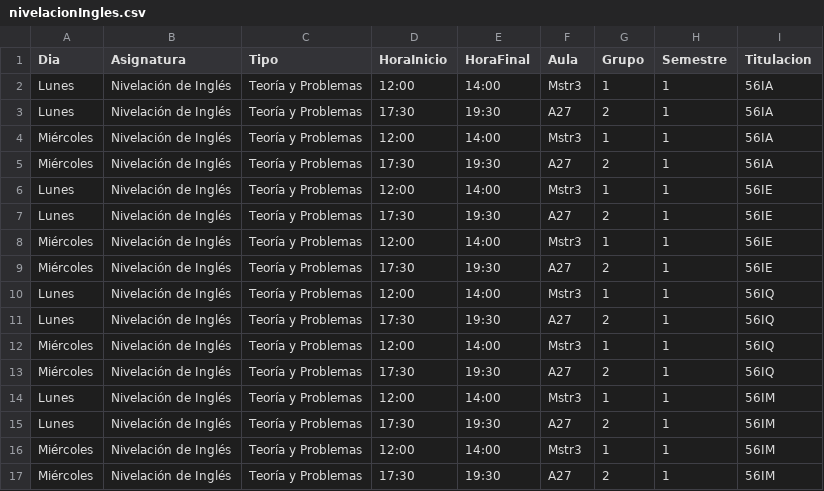
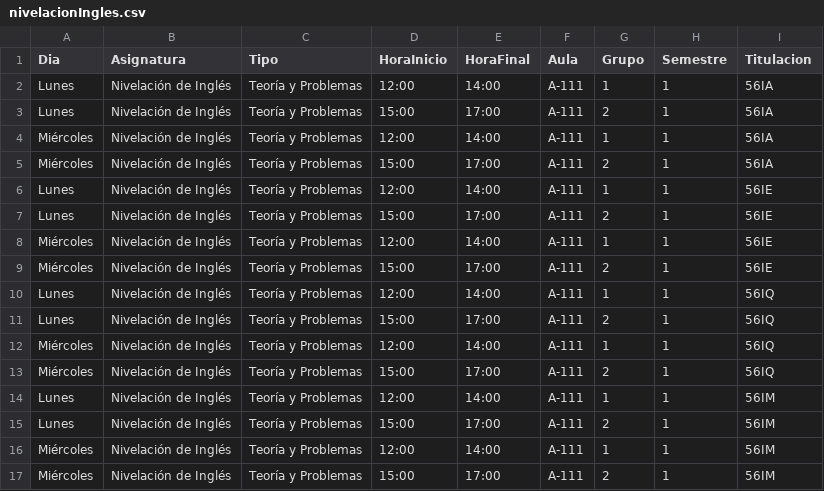
Before and after one commit to SOA-ETSIDI/horarios, a CSV file: csv/nivelacionIngles.csv, drawn as a sheet; only a part is shown; the diff covers the shown part only.

Commit message:
Actualiza horarios y aulas de Nivelación de Inglés

```diff
--- a/csv/nivelacionIngles.csv
+++ b/csv/nivelacionIngles.csv
@@ -1,17 +1,17 @@
 "Dia";"Asignatura";"Tipo";"HoraInicio";"HoraFinal";"Aula";"Grupo";"Semestre";"Titulacion"
-"Lunes";"Nivelación de Inglés";"Teoría y Problemas";12:00;14:00;"Mstr3";"1";1;"56IA"
-"Lunes";"Nivelación de Inglés";"Teoría y Problemas";17:30;19:30;"A27";"2";1;"56IA"
-"Miércoles";"Nivelación de Inglés";"Teoría y Problemas";12:00;14:00;"Mstr3";"1";1;"56IA"
-"Miércoles";"Nivelación de Inglés";"Teoría y Problemas";17:30;19:30;"A27";"2";1;"56IA"
-"Lunes";"Nivelación de Inglés";"Teoría y Problemas";12:00;14:00;"Mstr3";"1";1;"56IE"
-"Lunes";"Nivelación de Inglés";"Teoría y Problemas";17:30;19:30;"A27";"2";1;"56IE"
-"Miércoles";"Nivelación de Inglés";"Teoría y Problemas";12:00;14:00;"Mstr3";"1";1;"56IE"
-"Miércoles";"Nivelación de Inglés";"Teoría y Problemas";17:30;19:30;"A27";"2";1;"56IE"
-"Lunes";"Nivelación de Inglés";"Teoría y Problemas";12:00;14:00;"Mstr3";"1";1;"56IQ"
-"Lunes";"Nivelación de Inglés";"Teoría y Problemas";17:30;19:30;"A27";"2";1;"56IQ"
-"Miércoles";"Nivelación de Inglés";"Teoría y Problemas";12:00;14:00;"Mstr3";"1";1;"56IQ"
-"Miércoles";"Nivelación de Inglés";"Teoría y Problemas";17:30;19:30;"A27";"2";1;"56IQ"
-"Lunes";"Nivelación de Inglés";"Teoría y Problemas";12:00;14:00;"Mstr3";"1";1;"56IM"
-"Lunes";"Nivelación de Inglés";"Teoría y Problemas";17:30;19:30;"A27";"2";1;"56IM"
-"Miércoles";"Nivelación de Inglés";"Teoría y Problemas";12:00;14:00;"Mstr3";"1";1;"56IM"
-"Miércoles";"Nivelación de Inglés";"Teoría y Problemas";17:30;19:30;"A27";"2";1;"56IM"
+"Lunes";"Nivelación de Inglés";"Teoría y Problemas";12:00;14:00;"A-111";"1";1;"56IA"
+"Lunes";"Nivelación de Inglés";"Teoría y Problemas";15:00;17:00;"A-111";"2";1;"56IA"
+"Miércoles";"Nivelación de Inglés";"Teoría y Problemas";12:00;14:00;"A-111";"1";1;"56IA"
+"Miércoles";"Nivelación de Inglés";"Teoría y Problemas";15:00;17:00;"A-111";"2";1;"56IA"
+"Lunes";"Nivelación de Inglés";"Teoría y Problemas";12:00;14:00;"A-111";"1";1;"56IE"
+"Lunes";"Nivelación de Inglés";"Teoría y Problemas";15:00;17:00;"A-111";"2";1;"56IE"
+"Miércoles";"Nivelación de Inglés";"Teoría y Problemas";12:00;14:00;"A-111";"1";1;"56IE"
+"Miércoles";"Nivelación de Inglés";"Teoría y Problemas";15:00;17:00;"A-111";"2";1;"56IE"
+"Lunes";"Nivelación de Inglés";"Teoría y Problemas";12:00;14:00;"A-111";"1";1;"56IQ"
+"Lunes";"Nivelación de Inglés";"Teoría y Problemas";15:00;17:00;"A-111";"2";1;"56IQ"
+"Miércoles";"Nivelación de Inglés";"Teoría y Problemas";12:00;14:00;"A-111";"1";1;"56IQ"
+"Miércoles";"Nivelación de Inglés";"Teoría y Problemas";15:00;17:00;"A-111";"2";1;"56IQ"
+"Lunes";"Nivelación de Inglés";"Teoría y Problemas";12:00;14:00;"A-111";"1";1;"56IM"
+"Lunes";"Nivelación de Inglés";"Teoría y Problemas";15:00;17:00;"A-111";"2";1;"56IM"
+"Miércoles";"Nivelación de Inglés";"Teoría y Problemas";12:00;14:00;"A-111";"1";1;"56IM"
+"Miércoles";"Nivelación de Inglés";"Teoría y Problemas";15:00;17:00;"A-111";"2";1;"56IM"
```
Also changed, not shown: 24 edited cells elsewhere in this file.
